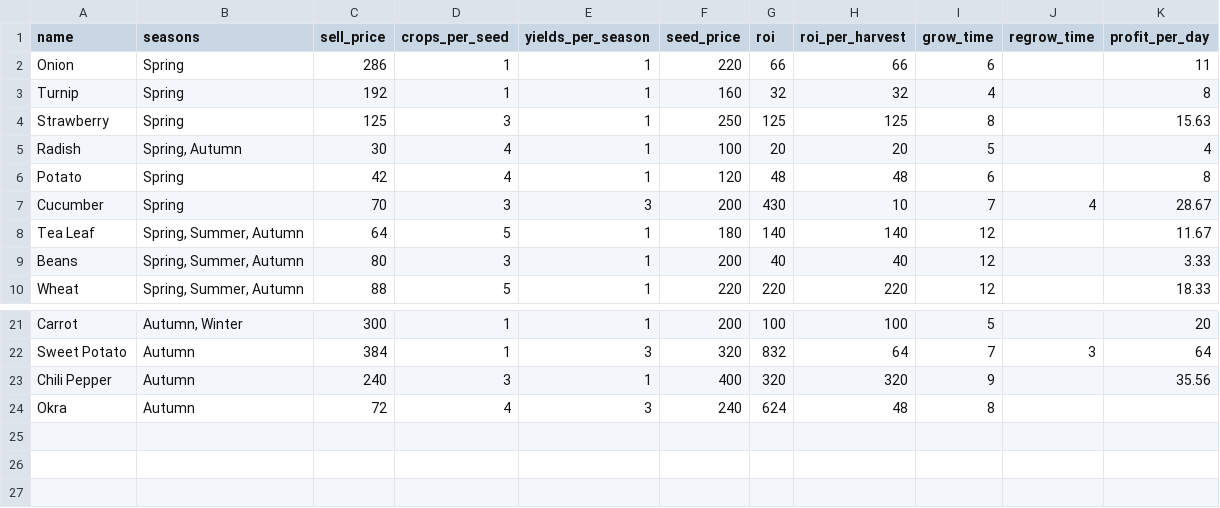
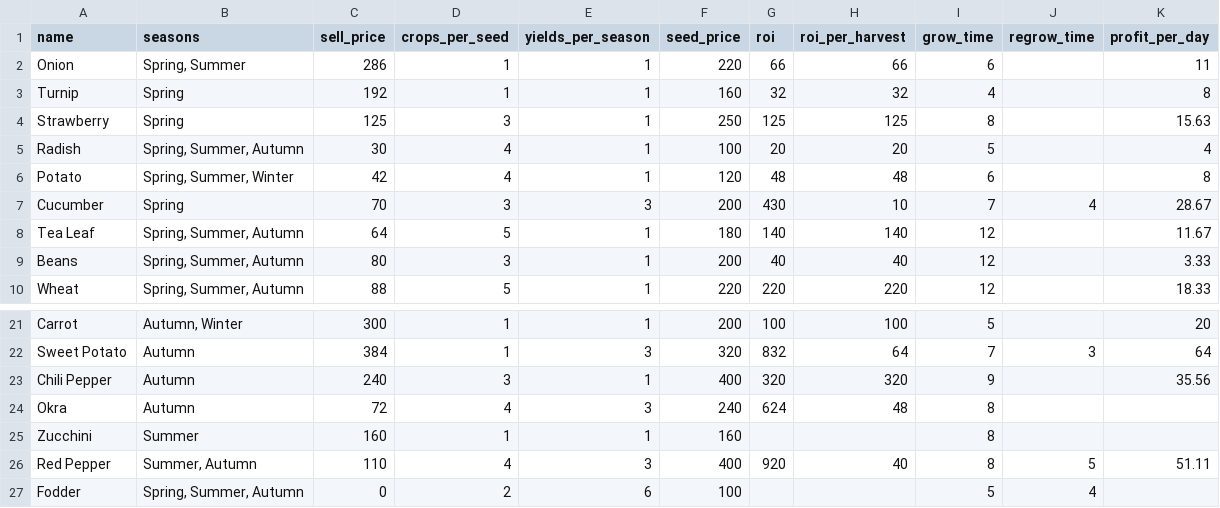
Before and after one commit to lkubie/POOT_CROPS, a CSV file: raw_data/plants.csv, drawn as a sheet; only a part is shown, gaps mark what is left out.

```diff
--- a/raw_data/plants.csv
+++ b/raw_data/plants.csv
@@ -1,7 +1,7 @@
 name,seasons,sell_price,crops_per_seed,yields_per_season,seed_price,roi,roi_per_harvest,grow_time,regrow_time,profit_per_day
-Onion,Spring,286,1,1,220,66,66,6,,11
+Onion,"Spring, Summer",286,1,1,220,66,66,6,,11
 Turnip,Spring,192,1,1,160,32,32,4,,8
 Strawberry,Spring,125,3,1,250,125,125,8,,15.63
-Radish,"Spring, Autumn",30,4,1,100,20,20,5,,4
-Potato,Spring,42,4,1,120,48,48,6,,8
+Radish,"Spring, Summer, Autumn",30,4,1,100,20,20,5,,4
+Potato,"Spring, Summer, Winter",42,4,1,120,48,48,6,,8
 Cucumber,Spring,70,3,3,200,430,10,7,4,28.67
@@ -24 +24,4 @@ Chili Pepper,Autumn,240,3,1,400,320,320,9,,35.56
 Okra,Autumn,72,4,3,240,624,48,8,,
+Zucchini,Summer,160,1,1,160,,,8,,
+Red Pepper,"Summer, Autumn",110,4,3,400,920,40,8,5,51.11
+Fodder,"Spring, Summer, Autumn",0,2,6,100,,,5,4,
```
Also changed, not shown: 1 other file.
